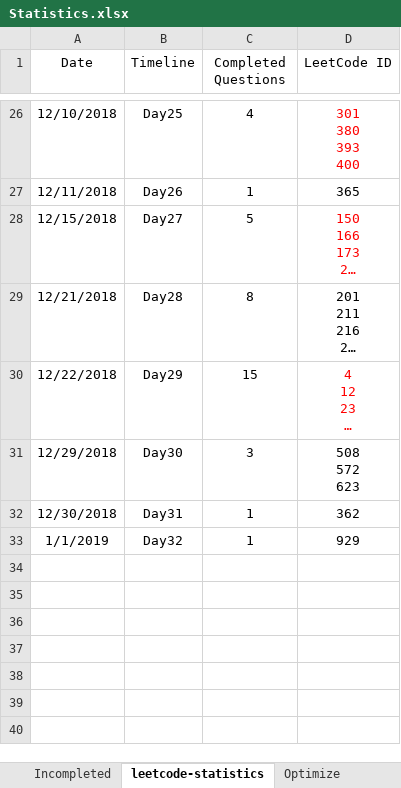
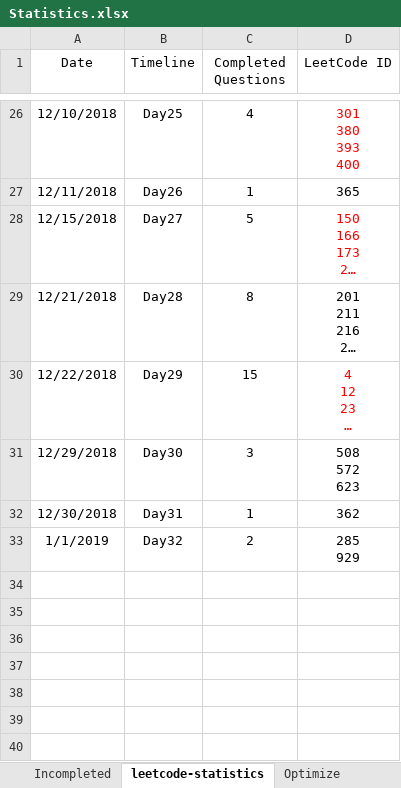
Before and after one commit to ManishLade/coding-practice, an Excel workbook: Interview/Statistics.xlsx, sheet leetcode-statistics, drawn as a sheet; only a part is shown, gaps mark what is left out; long unchanged cells end in …; values as stored, in another font and other column widths than the file's, no borders; table styles not drawn; ↵ is a line break in a cell; the diff names each change by its address in the sheet, - before the commit and + after, or states it on an @@ line.

```diff
--- a/Interview/Statistics.xlsx (sheet leetcode-statistics)
+++ b/Interview/Statistics.xlsx (sheet leetcode-statistics)
-C33 (Completed Questions): 1
+C33 (Completed Questions): 2
-D33 (LeetCode ID): 929
+D33 (LeetCode ID): 285 ↵ 929
```
Also changed, not shown: 3 other files.
